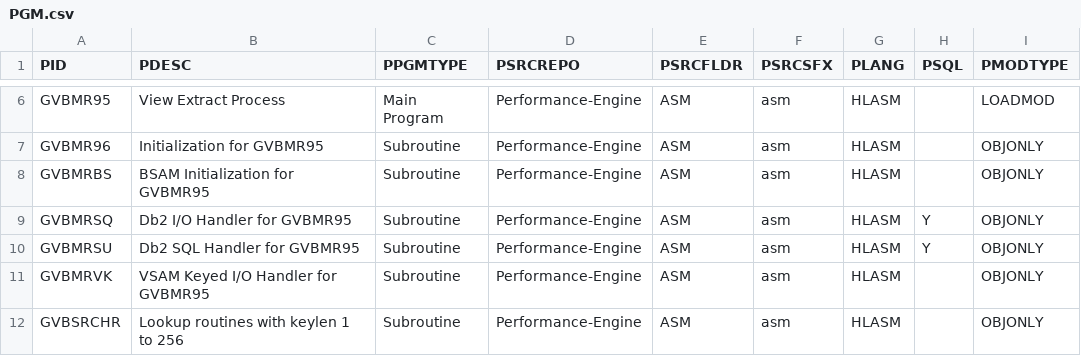
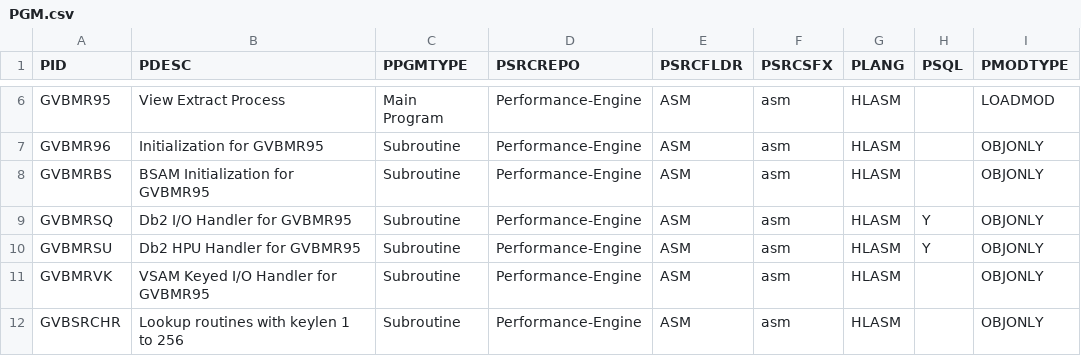
Before and after one commit to genevaers/Performance-Engine, a CSV file: TABLE/PGM.csv, drawn as a sheet; only a part is shown, gaps mark what is left out.

Commit message:
typo
Signed-off-by: neilbeesley <neil.beesley@ibm.com>

```diff
--- a/TABLE/PGM.csv
+++ b/TABLE/PGM.csv
@@ -9,3 +9,3 @@ GVBMRBS,BSAM Initialization for GVBMR95,Subroutine,Performance-Engine,ASM,asm,HL
 GVBMRSQ,Db2 I/O Handler for GVBMR95,Subroutine,Performance-Engine,ASM,asm,HLASM,Y,OBJONLY
-GVBMRSU,Db2 SQL Handler for GVBMR95,Subroutine,Performance-Engine,ASM,asm,HLASM,Y,OBJONLY
+GVBMRSU,Db2 HPU Handler for GVBMR95,Subroutine,Performance-Engine,ASM,asm,HLASM,Y,OBJONLY
 GVBMRVK,VSAM Keyed I/O Handler for GVBMR95,Subroutine,Performance-Engine,ASM,asm,HLASM,,OBJONLY
```
